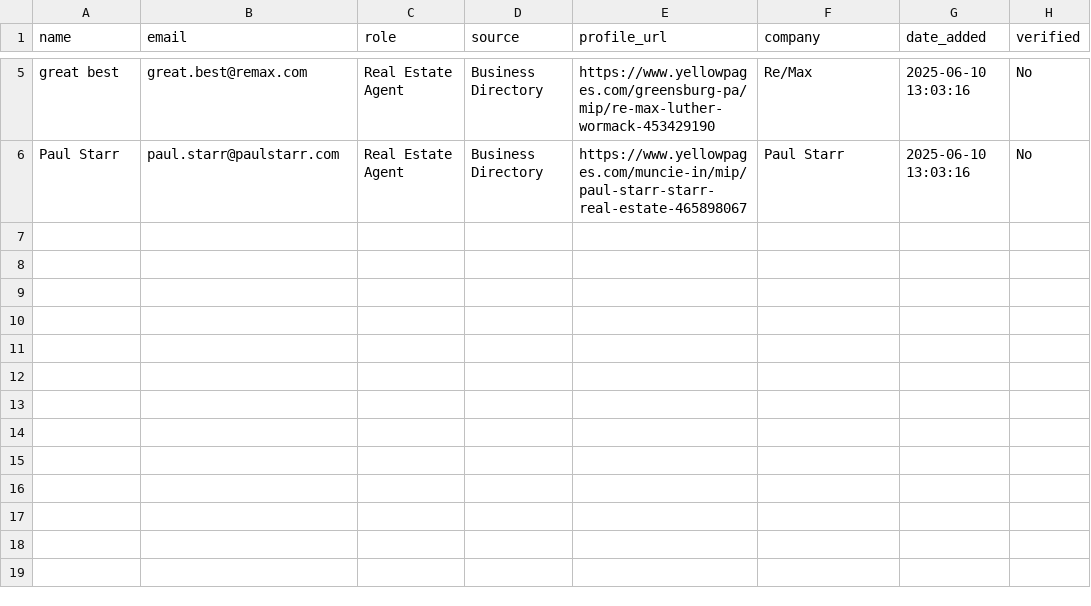
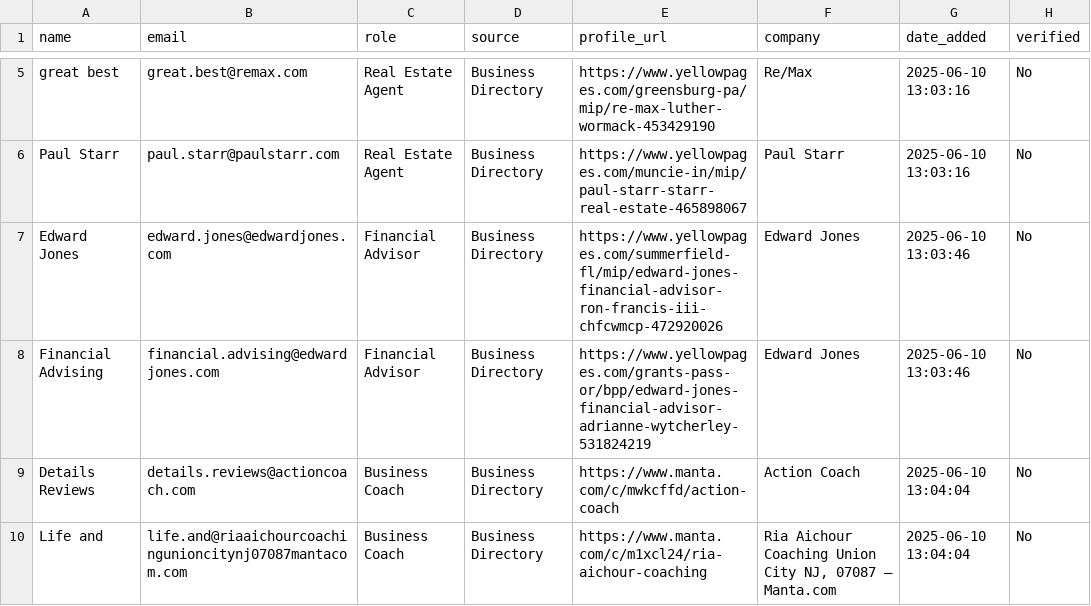
Before and after one commit to Siddharthakhandelwal/Contact-Scrapper, a CSV file: email_leads.csv, drawn as a sheet; only a part is shown, gaps mark what is left out; the diff names each change by its address in the sheet, - before the commit and + after, or states it on an @@ line.

```diff
--- a/email_leads.csv
+++ b/email_leads.csv
+row 7: Edward Jones | edward.jones@edwardjones.com | Financial Advisor | Business Directory | https://www.yellowpages.com/summerfield-fl/mip/edward-jones-financial-advisor-ron-francis-iii-chfcwmcp-472920026 | Edward Jones | 2025-06-10 13:03:46 | No
+row 8: Financial Advising | financial.advising@edwardjones.com | Financial Advisor | Business Directory | https://www.yellowpages.com/grants-pass-or/bpp/edward-jones-financial-advisor-adrianne-wytcherley-531824219 | Edward Jones | 2025-06-10 13:03:46 | No
+row 9: Details Reviews | details.reviews@actioncoach.com | Business Coach | Business Directory | https://www.manta.com/c/mwkcffd/action-coach | Action Coach | 2025-06-10 13:04:04 | No
+row 10: Life and | life.and@riaaichourcoachingunioncitynj07087mantacom.com | Business Coach | Business Directory | https://www.manta.com/c/m1xcl24/ria-aichour-coaching | Ria Aichour Coaching Union City NJ, 07087 – Manta.com | 2025-06-10 13:04:04 | No
```
Also changed, not shown: 1 other file.
